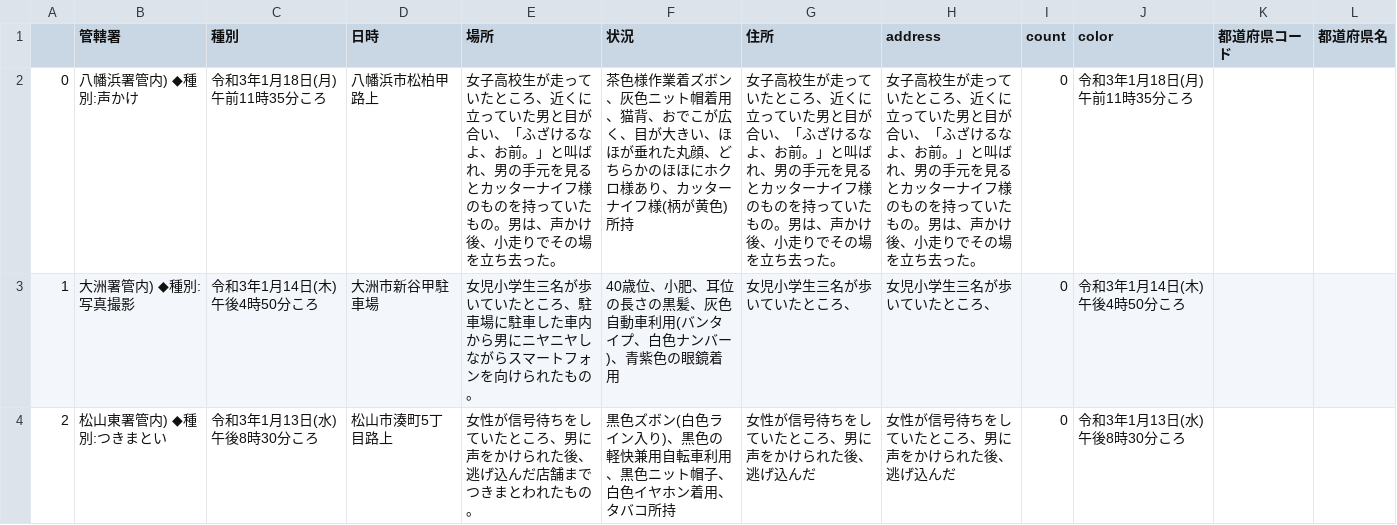
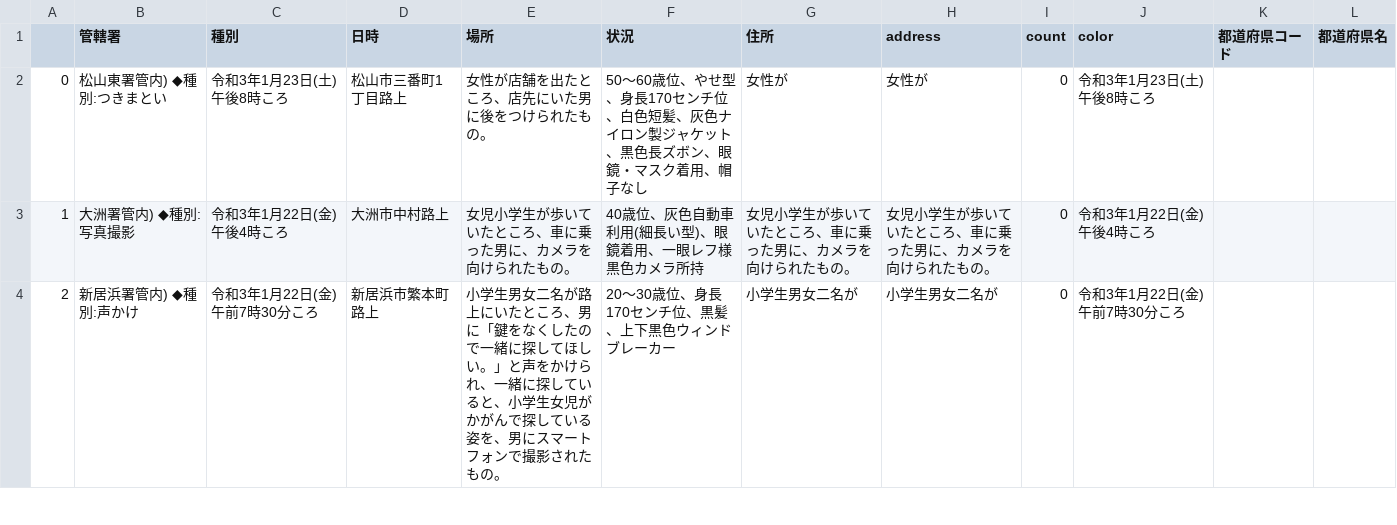
Before and after one commit to imabari/fushinsha_map, a CSV file: ehime.csv, drawn as a sheet; only a part is shown; the diff covers the shown part only; the diff names each change by its address in the sheet, - before the commit and + after, or states it on an @@ line.

```diff
--- a/ehime.csv
+++ b/ehime.csv
-B2 (管轄署): 八幡浜署管内) ◆種別:声かけ
+B2 (管轄署): 松山東署管内) ◆種別:つきまとい
-C2 (種別): 令和3年1月18日(月)午前11時35分ころ
+C2 (種別): 令和3年1月23日(土)午後8時ころ
-D2 (日時): 八幡浜市松柏甲路上
+D2 (日時): 松山市三番町1丁目路上
-E2 (場所): 女子高校生が走っていたところ、近くに立っていた男と目が合い、「ふざけるなよ、お前。」と叫ばれ、男の手元を見るとカッターナイフ様のものを持っていたもの。男は、声かけ後、小走りでその場を立ち去った。
+E2 (場所): 女性が店舗を出たところ、店先にいた男に後をつけられたもの。
-F2 (状況): 茶色様作業着ズボン、灰色ニット帽着用、猫背、おでこが広く、目が大きい、ほほが垂れた丸顔、どちらかのほほにホクロ様あり、カッターナイフ様(柄が黄色)所持
+F2 (状況): 50〜60歳位、やせ型、身長170センチ位、白色短髪、灰色ナイロン製ジャケット、黒色長ズボン、眼鏡・マスク着用、帽子なし
-G2 (住所): 女子高校生が走っていたところ、近くに立っていた男と目が合い、「ふざけるなよ、お前。」と叫ばれ、男の手元を見るとカッターナイフ様のものを持っていたもの。男は、声かけ後、小走りでその場を立ち去った。
+G2 (住所): 女性が
-H2 (address): 女子高校生が走っていたところ、近くに立っていた男と目が合い、「ふざけるなよ、お前。」と叫ばれ、男の手元を見るとカッターナイフ様のものを持っていたもの。男は、声かけ後、小走りでその場を立ち去った。
+H2 (address): 女性が
-J2 (color): 令和3年1月18日(月)午前11時35分ころ
+J2 (color): 令和3年1月23日(土)午後8時ころ
-C3 (種別): 令和3年1月14日(木)午後4時50分ころ
+C3 (種別): 令和3年1月22日(金)午後4時ころ
-D3 (日時): 大洲市新谷甲駐車場
+D3 (日時): 大洲市中村路上
-E3 (場所): 女児小学生三名が歩いていたところ、駐車場に駐車した車内から男にニヤニヤしながらスマートフォンを向けられたもの。
+E3 (場所): 女児小学生が歩いていたところ、車に乗った男に、カメラを向けられたもの。
-F3 (状況): 40歳位、小肥、耳位の長さの黒髪、灰色自動車利用(バンタイプ、白色ナンバー)、青紫色の眼鏡着用
+F3 (状況): 40歳位、灰色自動車利用(細長い型)、眼鏡着用、一眼レフ様黒色カメラ所持
-G3 (住所): 女児小学生三名が歩いていたところ、
+G3 (住所): 女児小学生が歩いていたところ、車に乗った男に、カメラを向けられたもの。
-H3 (address): 女児小学生三名が歩いていたところ、
+H3 (address): 女児小学生が歩いていたところ、車に乗った男に、カメラを向けられたもの。
-J3 (color): 令和3年1月14日(木)午後4時50分ころ
+J3 (color): 令和3年1月22日(金)午後4時ころ
-B4 (管轄署): 松山東署管内) ◆種別:つきまとい
+B4 (管轄署): 新居浜署管内) ◆種別:声かけ
-C4 (種別): 令和3年1月13日(水)午後8時30分ころ
+C4 (種別): 令和3年1月22日(金)午前7時30分ころ
-D4 (日時): 松山市湊町5丁目路上
+D4 (日時): 新居浜市繁本町路上
-E4 (場所): 女性が信号待ちをしていたところ、男に声をかけられた後、逃げ込んだ店舗までつきまとわれたもの…
+E4 (場所): 小学生男女二名が路上にいたところ、男に「鍵をなくしたので一緒に探してほしい。」と声をかけられ、一緒に探していると、小学生女児がかがんで探している姿を、男にスマートフォンで撮影されたもの…
-F4 (状況): 黒色ズボン(白色ライン入り)、黒色の軽快兼用自転車利用、黒色ニット帽子、白色イヤホン着用、タバコ所持
+F4 (状況): 20〜30歳位、身長170センチ位、黒髪、上下黒色ウィンドブレーカー
-G4 (住所): 女性が信号待ちをしていたところ、男に声をかけられた後、逃げ込んだ
+G4 (住所): 小学生男女二名が
-H4 (address): 女性が信号待ちをしていたところ、男に声をかけられた後、逃げ込んだ
+H4 (address): 小学生男女二名が
-J4 (color): 令和3年1月13日(水)午後8時30分ころ
+J4 (color): 令和3年1月22日(金)午前7時30分ころ
```
Also changed, not shown: 3 added rows and 8 edited cells elsewhere in this file, nan.csv, 1 other file.
